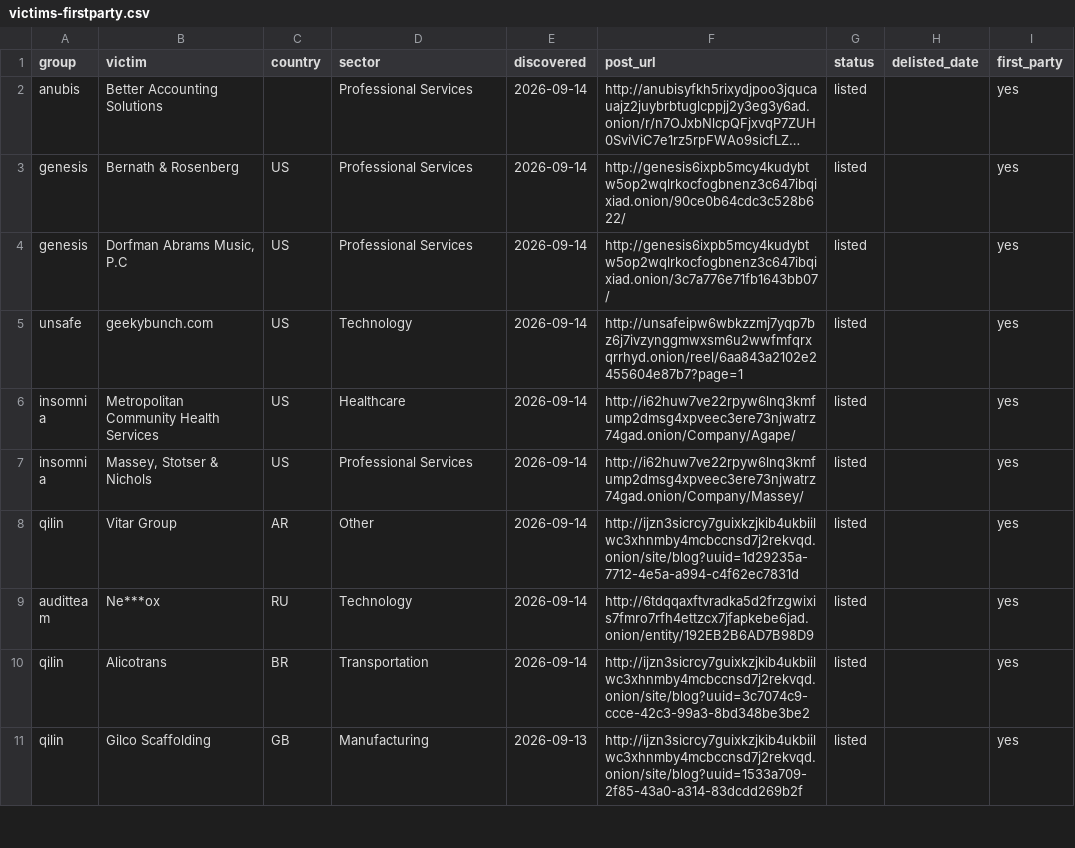
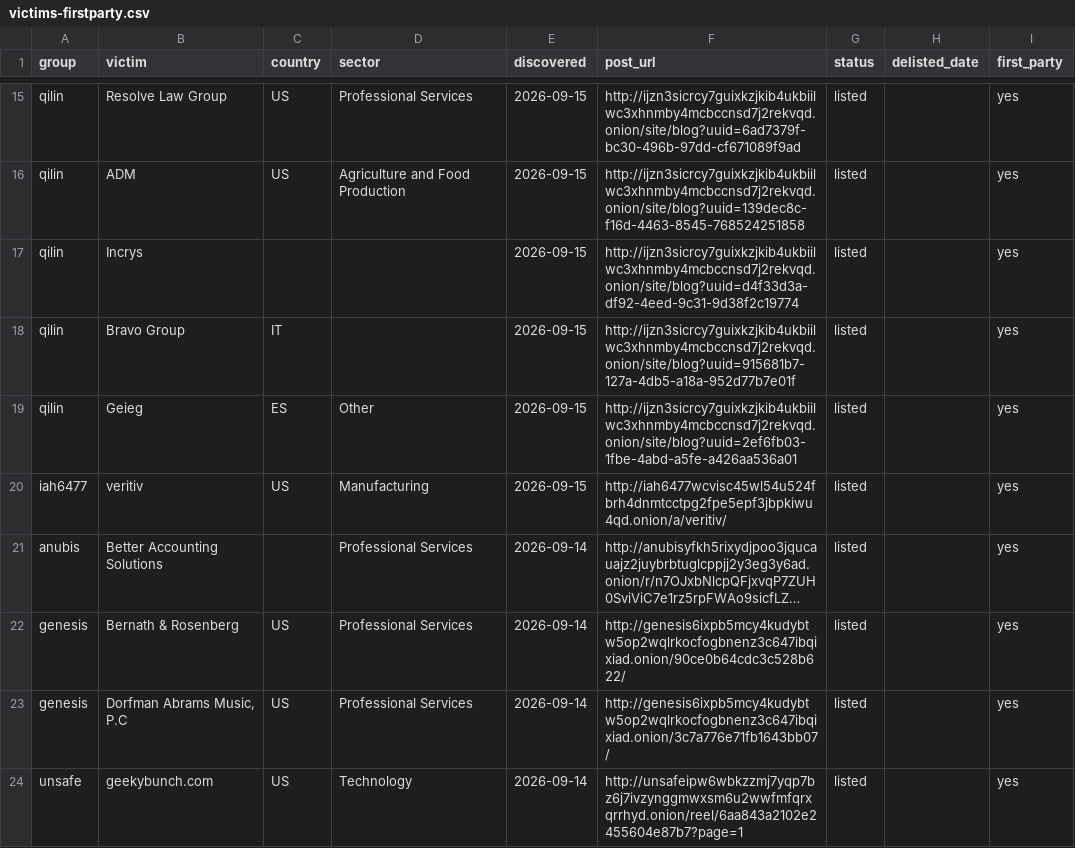
Before and after one commit to Jam0k/Ransomware-Intel, a CSV file: data/victims-firstparty.csv, drawn as a sheet; only a part is shown, gaps mark what is left out; the shorter side is filled out with more unchanged rows; long unchanged cells end in …; the diff covers the shown part only; the diff names each change by its address in the sheet, - before the commit and + after, or states it on an @@ line.

Commit message:
data: 2892 victims in 90d window (2026-09-16)

```diff
--- a/data/victims-firstparty.csv
+++ b/data/victims-firstparty.csv
+row 15: qilin | Resolve Law Group | US | Professional Services | 2026-09-15 | http://ijzn3sicrcy7guixkzjkib4ukbiilwc3xhnmby4mcbccnsd7j2rekvqd.onion/site/blog?uuid=6ad7379f-bc30-496b-97dd-cf671089f9ad | listed |  | yes
+row 16: qilin | ADM | US | Agriculture and Food Production | 2026-09-15 | http://ijzn3sicrcy7guixkzjkib4ukbiilwc3xhnmby4mcbccnsd7j2rekvqd.onion/site/blog?uuid=139dec8c-f16d-4463-8545-768524251858 | listed |  | yes
+row 17: qilin | Incrys |  |  | 2026-09-15 | http://ijzn3sicrcy7guixkzjkib4ukbiilwc3xhnmby4mcbccnsd7j2rekvqd.onion/site/blog?uuid=d4f33d3a-df92-4eed-9c31-9d38f2c19774 | listed |  | yes
+row 18: qilin | Bravo Group | IT |  | 2026-09-15 | http://ijzn3sicrcy7guixkzjkib4ukbiilwc3xhnmby4mcbccnsd7j2rekvqd.onion/site/blog?uuid=915681b7-127a-4db5-a18a-952d77b7e01f | listed |  | yes
+row 19: qilin | Geieg | ES | Other | 2026-09-15 | http://ijzn3sicrcy7guixkzjkib4ukbiilwc3xhnmby4mcbccnsd7j2rekvqd.onion/site/blog?uuid=2ef6fb03-1fbe-4abd-a5fe-a426aa536a01 | listed |  | yes
+row 20: iah6477 | veritiv | US | Manufacturing | 2026-09-15 | http://iah6477wcvisc45wl54u524fbrh4dnmtcctpg2fpe5epf3jbpkiwu4qd.onion/a/veritiv/ | listed |  | yes
```
Also changed, not shown: 17 added rows, 1 removed row and 4 edited cells elsewhere in this file, data/groups.csv, data/onions.csv, 5 other files.
